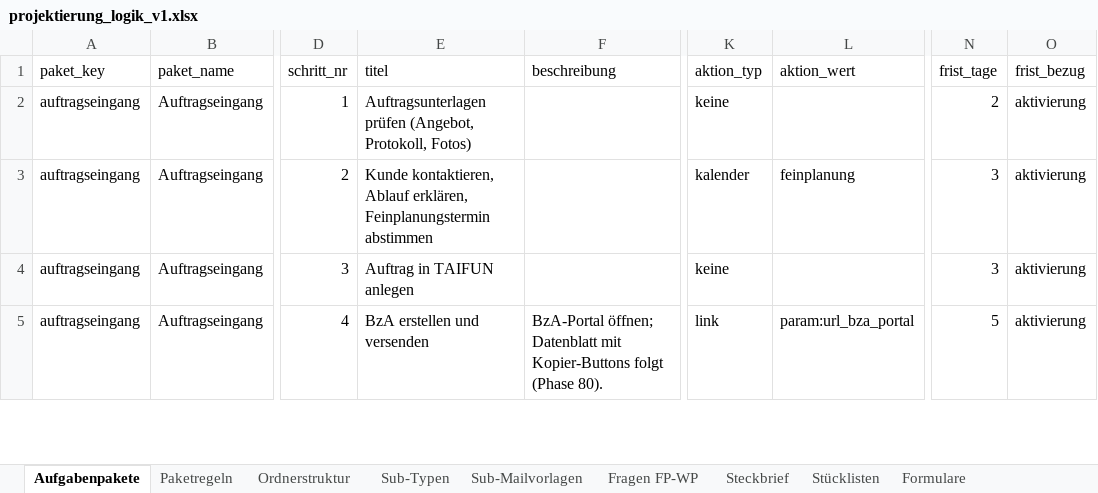
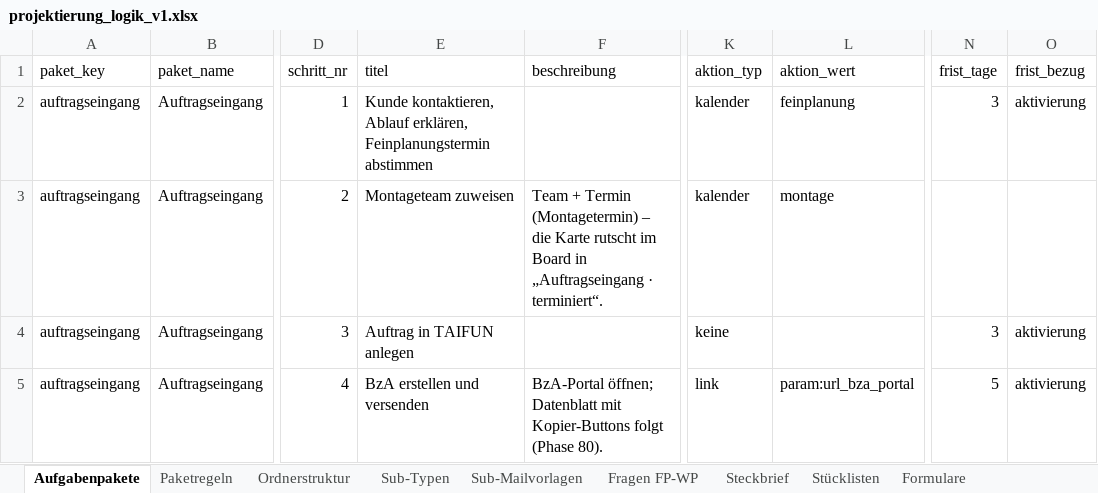
Before and after one commit to AndyS39/friondo-angebotstool, an Excel workbook: projektierung_logik_v1.xlsx, sheet Aufgabenpakete, drawn as a sheet; only a part is shown, gaps mark what is left out; values as stored, in another font and other column widths than the file's, no borders; the diff covers the shown part only; the diff names each change by its address in the sheet, - before the commit and + after, or states it on an @@ line.

```diff
--- a/projektierung_logik_v1.xlsx (sheet Aufgabenpakete)
+++ b/projektierung_logik_v1.xlsx (sheet Aufgabenpakete)
-E2 (titel): Auftragsunterlagen prüfen (Angebot, Protokoll, Fotos)
+E2 (titel): Kunde kontaktieren, Ablauf erklären, Feinplanungstermin abstimmen
-K2 (aktion_typ): keine
+K2 (aktion_typ): kalender
-L2 (aktion_wert): (empty)
+L2 (aktion_wert): feinplanung
-N2 (frist_tage): 2
+N2 (frist_tage): 3
-E3 (titel): Kunde kontaktieren, Ablauf erklären, Feinplanungstermin abstimmen
+E3 (titel): Montageteam zuweisen
-F3 (beschreibung): (empty)
+F3 (beschreibung): Team + Termin (Montagetermin) – die Karte rutscht im Board in „Auftragseingang · terminiert“.
-L3 (aktion_wert): feinplanung
+L3 (aktion_wert): montage
-N3 (frist_tage): 3
+N3 (frist_tage): (empty)
-O3 (frist_bezug): aktivierung
+O3 (frist_bezug): (empty)
```
Also changed, not shown: 1 added row and 17 edited cells elsewhere in this sheet, sheet Steckbrief, sheet Fragen FP-WP, sheet Sub-Mailvorlagen, 7 other files.
